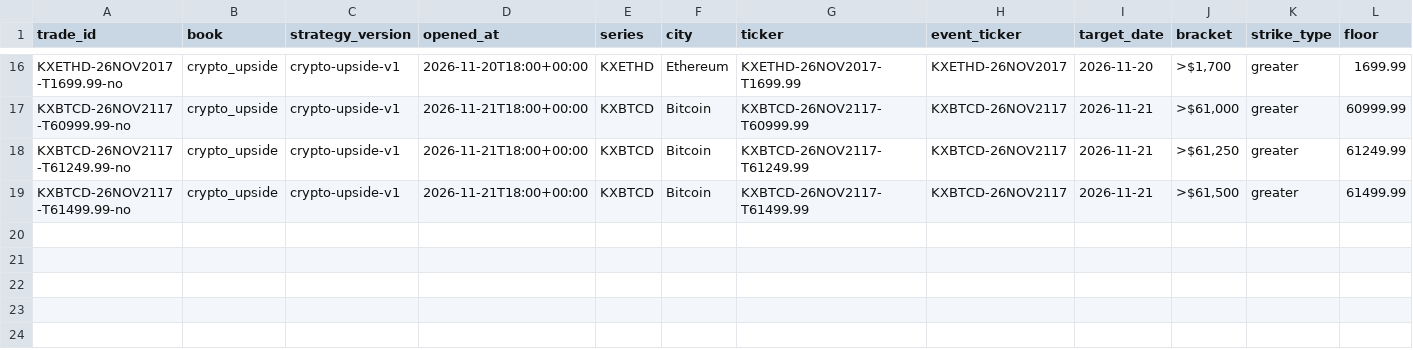
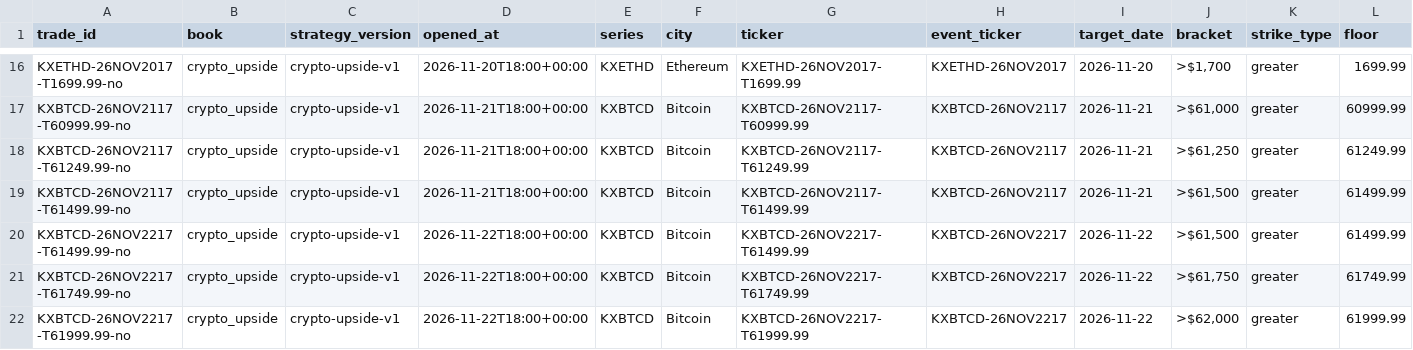
Before and after one commit to lazyloris/kalshi-analyzer, a CSV file: data/crypto_upside/trades.csv, drawn as a sheet; only a part is shown, gaps mark what is left out; rows hold the shown columns only; the diff names each change by its address in the sheet, - before the commit and + after, or states it on an @@ line.

```diff
--- a/data/crypto_upside/trades.csv
+++ b/data/crypto_upside/trades.csv
+row 20: KXBTCD-26NOV2217-T61499.99-no | crypto_upside | crypto-upside-v1 | 2026-11-22T18:00+00:00 | KXBTCD | Bitcoin | KXBTCD-26NOV2217-T61499.99 | KXBTCD-26NOV2217 | 2026-11-22 | >$61,500 | greater | 61499.99
+row 21: KXBTCD-26NOV2217-T61749.99-no | crypto_upside | crypto-upside-v1 | 2026-11-22T18:00+00:00 | KXBTCD | Bitcoin | KXBTCD-26NOV2217-T61749.99 | KXBTCD-26NOV2217 | 2026-11-22 | >$61,750 | greater | 61749.99
+row 22: KXBTCD-26NOV2217-T61999.99-no | crypto_upside | crypto-upside-v1 | 2026-11-22T18:00+00:00 | KXBTCD | Bitcoin | KXBTCD-26NOV2217-T61999.99 | KXBTCD-26NOV2217 | 2026-11-22 | >$62,000 | greater | 61999.99
```
Also changed, not shown: data/bitcoin_fav/trades.csv, 25 other files.
